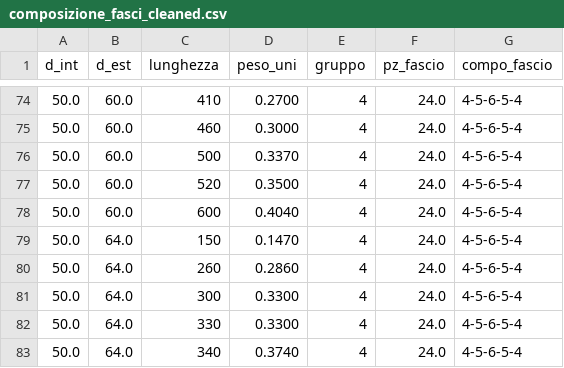
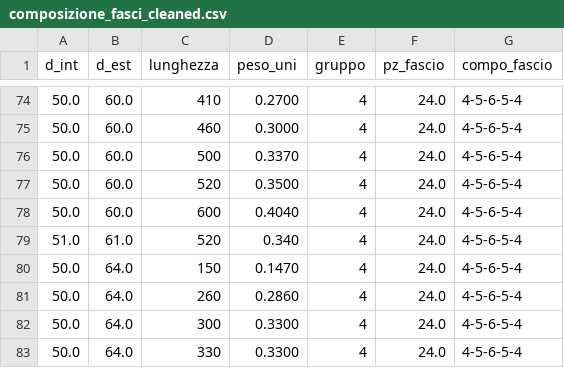
Before and after one commit to Tagliente-Simone/Hexagons_Positioning_Optimization, a CSV file: composizione_fasci_cleaned.csv, drawn as a sheet; only a part is shown, gaps mark what is left out; the shorter side is filled out with more unchanged rows; the diff names each change by its address in the sheet, - before the commit and + after, or states it on an @@ line.

```diff
--- a/composizione_fasci_cleaned.csv
+++ b/composizione_fasci_cleaned.csv
+row 79: 51.0 | 61.0 | 520 | 0.340 | 4 | 24.0 | 4-5-6-5-4
```
Also changed, not shown: 7 other files.
